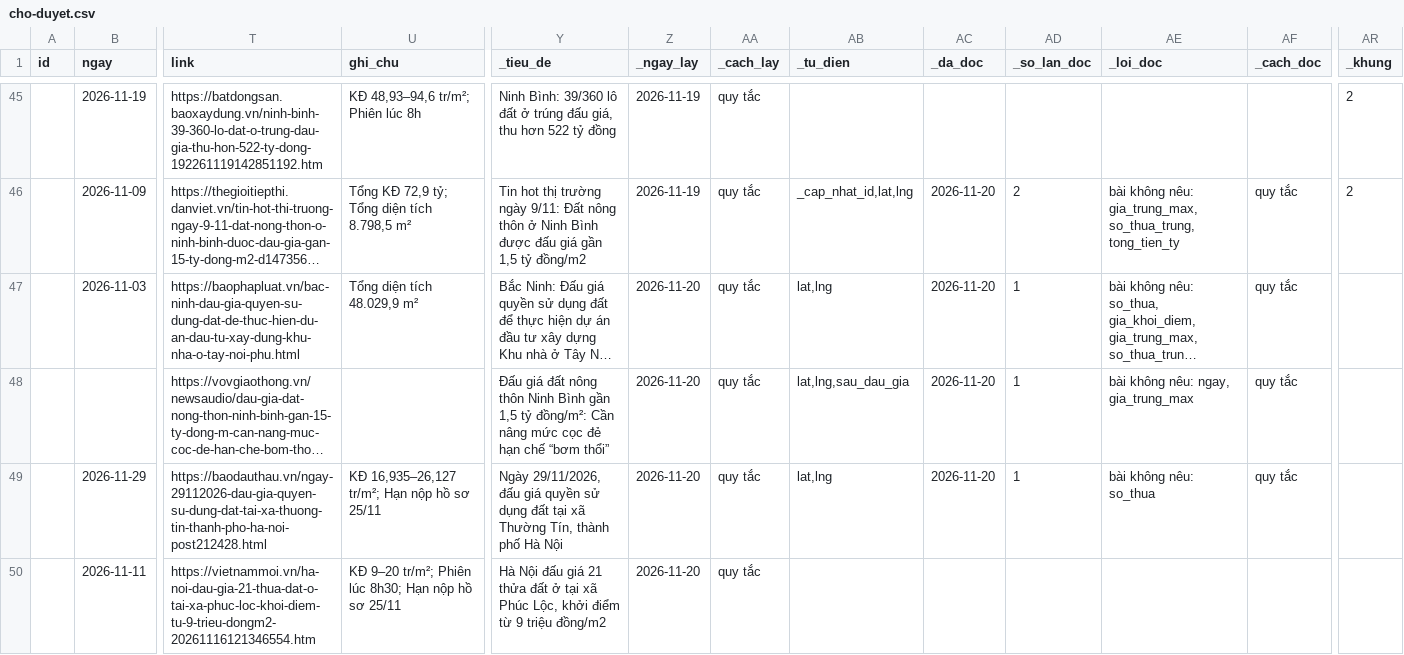
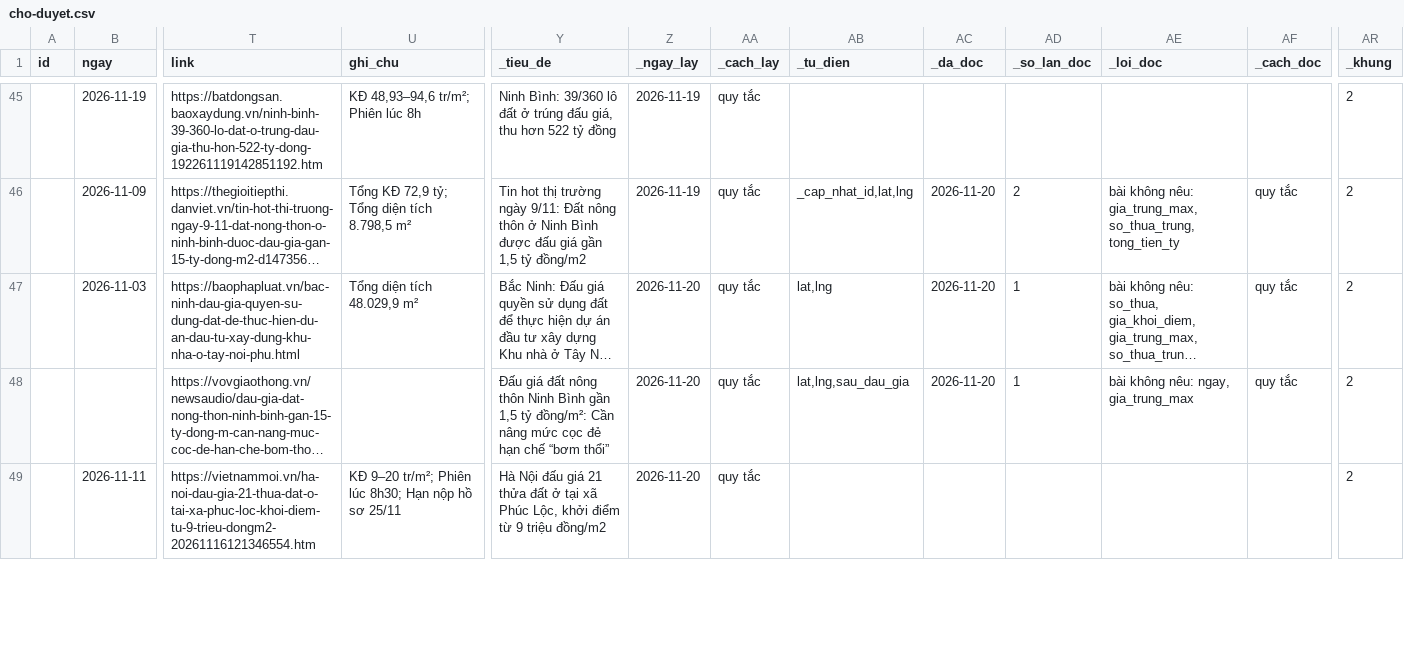
Before and after one commit to pnhimai98-creator/ban-do-dau-gia, a CSV file: cho-duyet.csv, drawn as a sheet; only a part is shown, gaps mark what is left out; long unchanged cells end in …; removed rows and columns are numbered as before the commit, all else as after; rows hold the shown columns only; the diff covers the shown part only; the diff names each change by its address in the sheet, - before the commit and + after, or states it on an @@ line.

Commit message:
Đã duyệt 1 tin

```diff
--- a/cho-duyet.csv
+++ b/cho-duyet.csv
-AR47:AR48 (_khung): (empty)
+AR47:AR48 (_khung): 2
-row 49:  | 2026-11-29 | https://baodauthau.vn/ngay-29112026-dau-gia-quyen-su-dung-dat-tai-xa-thuong-tin-thanh-pho-ha-noi-post212428.html | KĐ 16,935–26,127 tr/m²; Hạn nộp hồ sơ 25/11 | Ngày 29/11/2026, đấu giá quyền sử dụng đất tại xã Thường Tín, thành phố Hà Nội | 2026-11-20 | quy tắc | lat,lng | 2026-11-20 | 1 | bài không nêu: so_thua | quy tắc
-AR49 (_khung): (empty)
+AR49 (_khung): 2
```
Also changed, not shown: 4 edited cells elsewhere in this file.
